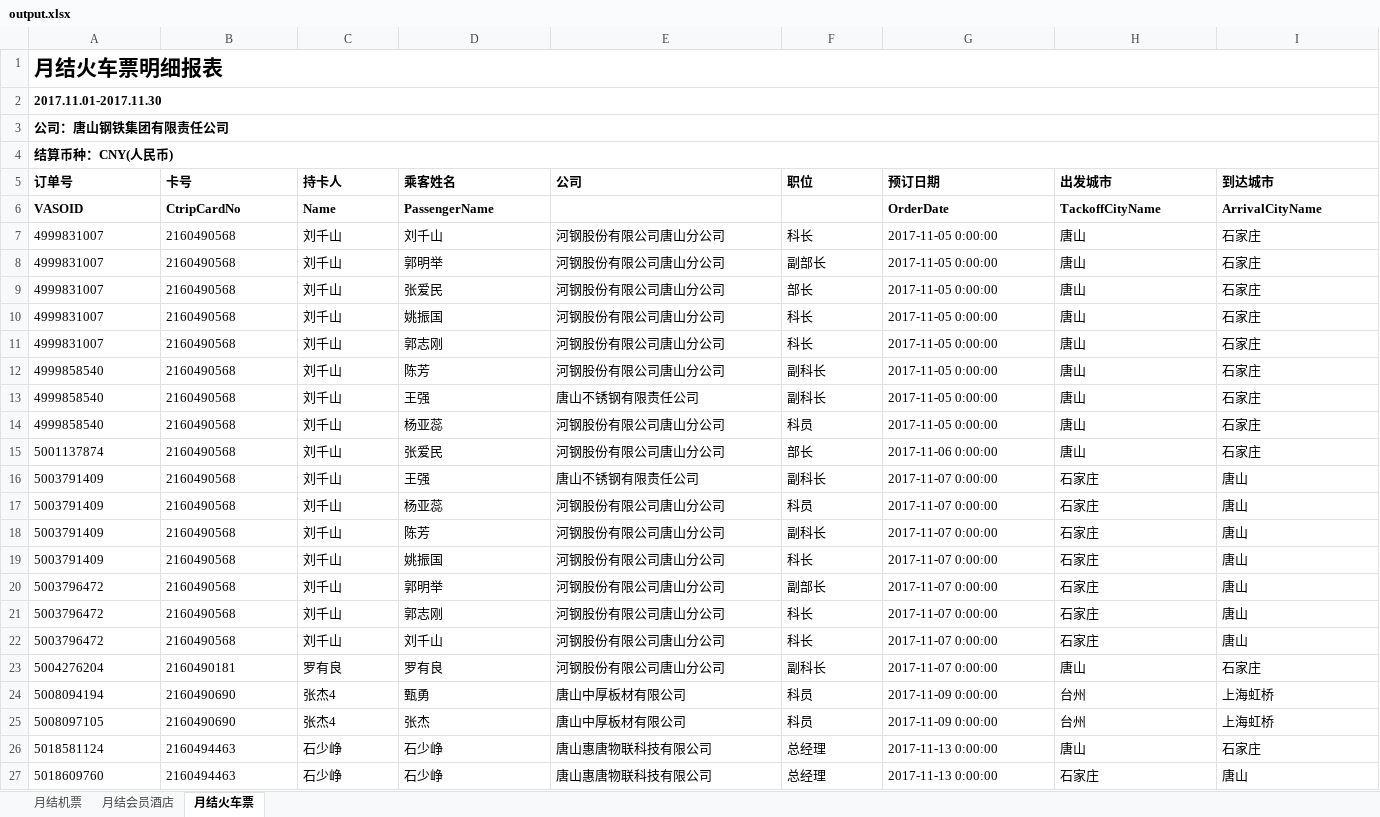
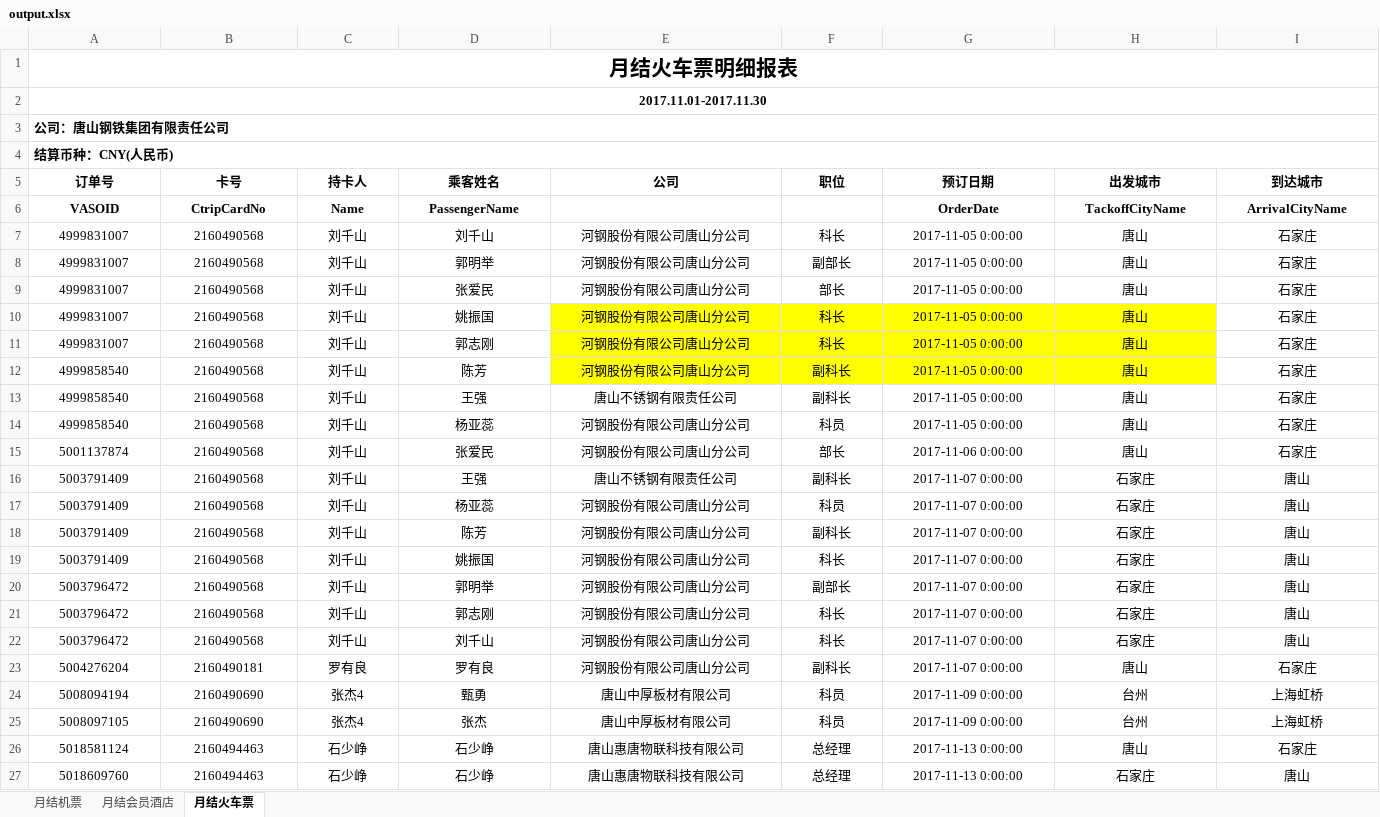
Before and after one commit to zhang0xin/EPPlusExample, an Excel workbook: output.xlsx, sheet 月结火车票, drawn as a sheet; only a part is shown; values as stored, in another font and other column widths than the file's, no borders; the diff covers the shown part only; the diff names each change by its address in the sheet, - before the commit and + after, or states it on an @@ line.

```diff
--- a/output.xlsx (sheet 月结火车票)
+++ b/output.xlsx (sheet 月结火车票)
-A1:A2 alignment: left
+A1:A2 alignment: center
-A5:I5 alignment: left
+A5:I5 alignment: center
-A6:D6 alignment: left
+A6:D6 alignment: center
-G6:I6 alignment: left
+G6:I6 alignment: center
-A7:I27 alignment: left
+A7:I27 alignment: center
-E10:H12 fill: none
+E10:H12 fill: #FFFF00
```
Also changed, not shown: 1 edited cell and cell formats elsewhere in this sheet, sheet 月结机票, sheet 月结会员酒店, bin/template.xlsx, template.xlsx, 4 other files.
